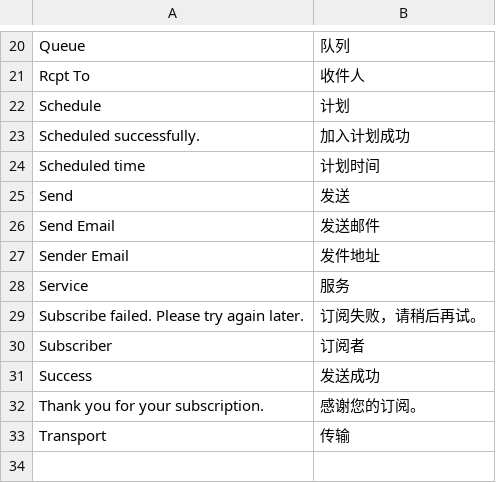
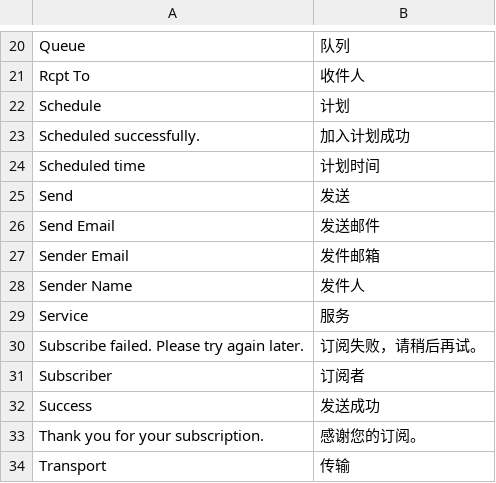
Before and after one commit to peachyang/py_website, a CSV file: app/i18n/zh-CN/email.csv, drawn as a sheet; only a part is shown, gaps mark what is left out.

```diff
--- a/app/i18n/zh-CN/email.csv
+++ b/app/i18n/zh-CN/email.csv
@@ -26,3 +26,4 @@
 "Send Email","发送邮件"
-"Sender Email","发件地址"
+"Sender Email","发件邮箱"
+"Sender Name","发件人"
 "Service","服务"
```
Also changed, not shown: app/i18n/zh-CN/customer.csv, app/i18n/zh-CN/lib.csv, 24 other files.
